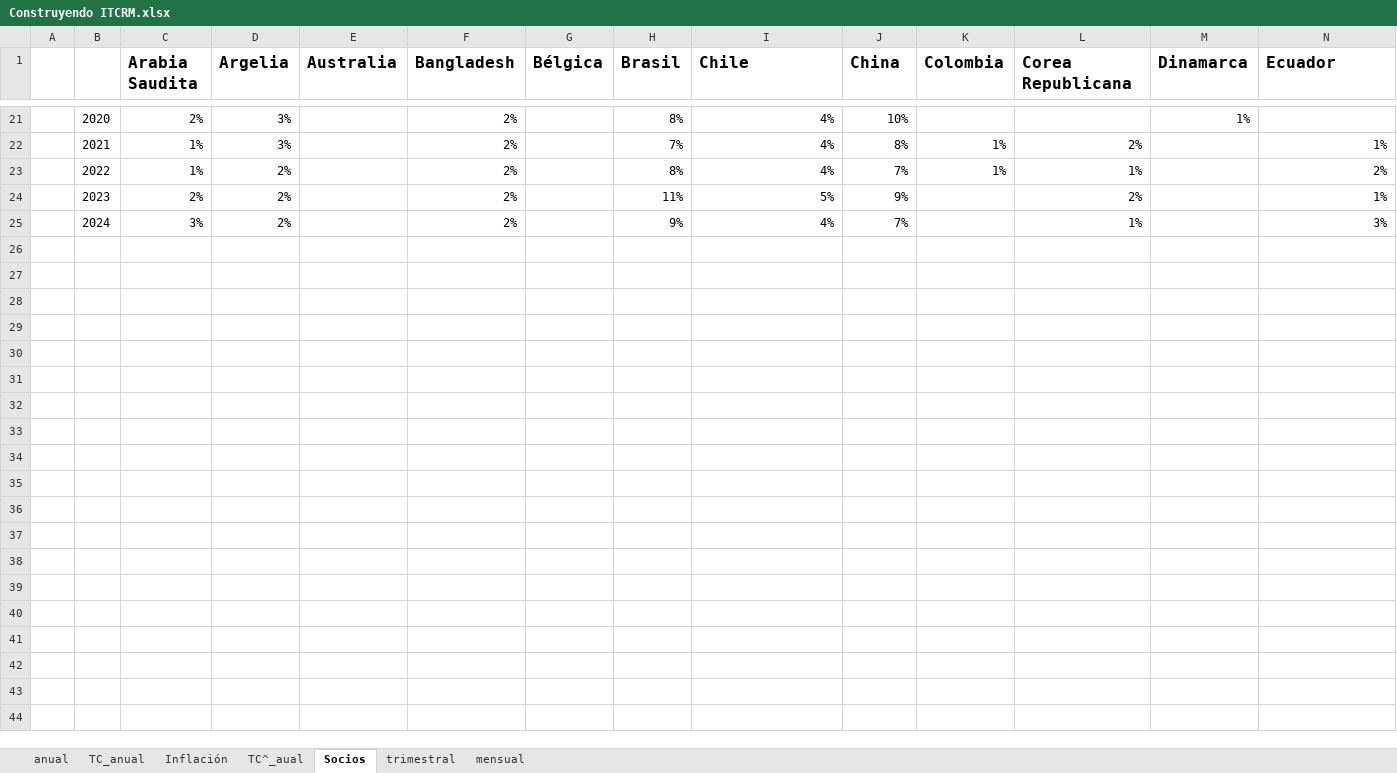
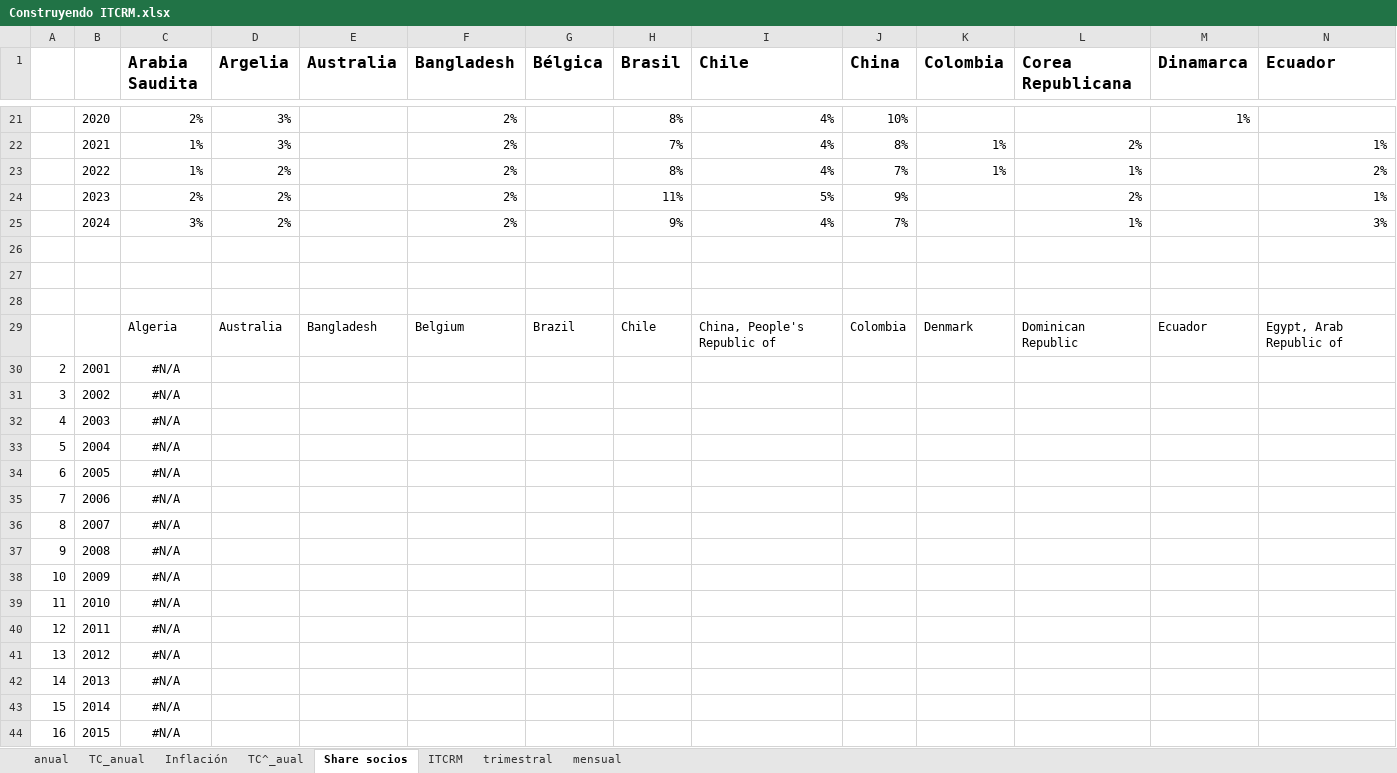
Before and after one commit to franlecam/Paper-ITCRM.SF, an Excel workbook: Archivos de trabajo/Datos/Construyendo ITCRM.xlsx, sheet Share socios, drawn as a sheet; only a part is shown, gaps mark what is left out; values as stored, in another font and other column widths than the file's, no borders; rows hold the shown columns only; the diff covers the shown part only; the diff names each change by its address in the sheet, - before the commit and + after, or states it on an @@ line.

```diff
--- a/Archivos de trabajo/Datos/Construyendo ITCRM.xlsx (sheet Share socios)
+++ b/Archivos de trabajo/Datos/Construyendo ITCRM.xlsx (sheet Share socios)
-sheet tab: Socios
+sheet tab: Share socios
+sheet tab: ITCRM
+row 26: (empty)
+row 27: (empty)
+row 28: (empty)
+row 29:  |  | Algeria | Australia | Bangladesh | Belgium | Brazil | Chile | China, People's Republic of | Colombia | Denmark | Dominican Republic | Ecuador | Egypt, Arab Republic of
+row 30: 2 | 2001 | #N/A
+row 31: 3 | 2002 | #N/A
+row 32: 4 | 2003 | #N/A
+row 33: 5 | 2004 | #N/A
+row 34: 6 | 2005 | #N/A
+row 35: 7 | 2006 | #N/A
+row 36: 8 | 2007 | #N/A
+row 37: 9 | 2008 | #N/A
+row 38: 10 | 2009 | #N/A
+row 39: 11 | 2010 | #N/A
+row 40: 12 | 2011 | #N/A
+row 41: 13 | 2012 | #N/A
+row 42: 14 | 2013 | #N/A
+row 43: 15 | 2014 | #N/A
+row 44: 16 | 2015 | #N/A
```
Also changed, not shown: 9 added rows elsewhere in this sheet, sheet TC^_aual, sheet Inflación, sheet TC_anual, formulas that keep their value, Archivos de trabajo/Datos/dataset_limpio_IMF_CPI.xlsx, 1 other file.
